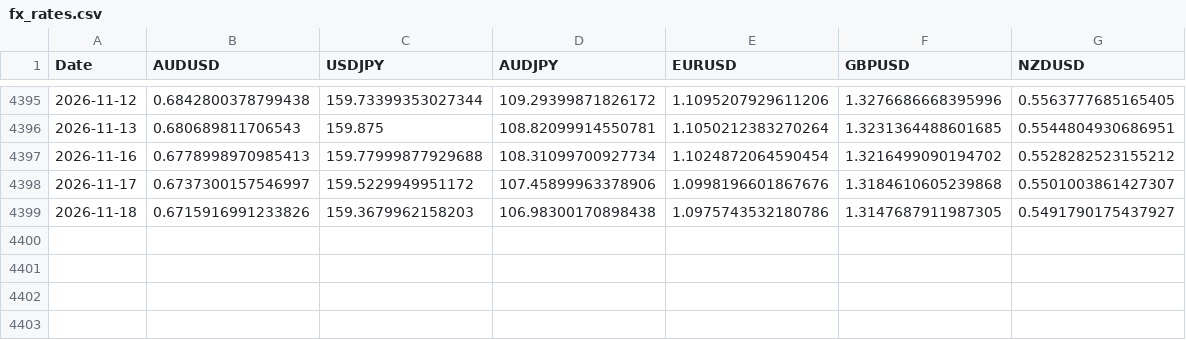
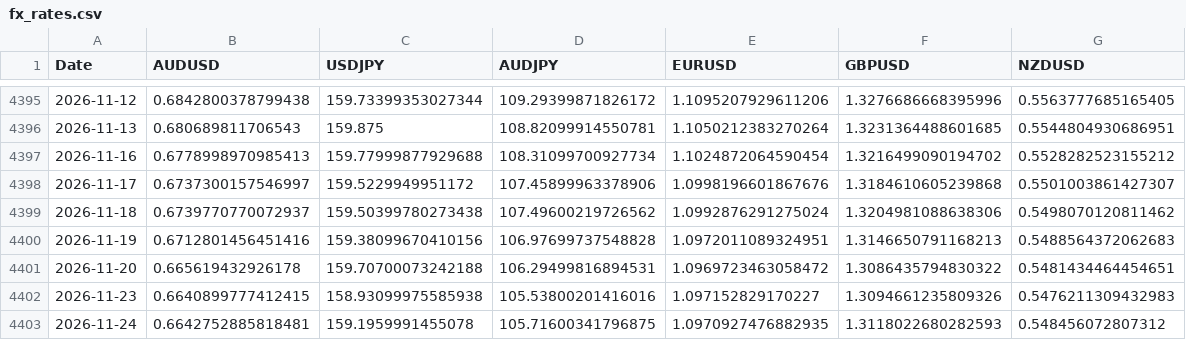
Before and after one commit to tbrown122387/ds-5005-public, a CSV file: lectures/data/fx_rates.csv, drawn as a sheet; only a part is shown, gaps mark what is left out.

```diff
--- a/lectures/data/fx_rates.csv
+++ b/lectures/data/fx_rates.csv
@@ -4398,2 +4398,6 @@ Date,AUDUSD,USDJPY,AUDJPY,EURUSD,GBPUSD,NZDUSD
 2026-11-17,0.6737300157546997,159.5229949951172,107.45899963378906,1.0998196601867676,1.3184610605239868,0.5501003861427307
-2026-11-18,0.6715916991233826,159.3679962158203,106.98300170898438,1.0975743532180786,1.3147687911987305,0.5491790175437927
+2026-11-18,0.6739770770072937,159.50399780273438,107.49600219726562,1.0992876291275024,1.3204981088638306,0.5498070120811462
+2026-11-19,0.6712801456451416,159.38099670410156,106.97699737548828,1.0972011089324951,1.3146650791168213,0.5488564372062683
+2026-11-20,0.665619432926178,159.70700073242188,106.29499816894531,1.0969723463058472,1.3086435794830322,0.5481434464454651
+2026-11-23,0.6640899777412415,158.93099975585938,105.53800201416016,1.097152829170227,1.3094661235809326,0.5476211309432983
+2026-11-24,0.6642752885818481,159.1959991455078,105.71600341796875,1.0970927476882935,1.3118022680282593,0.548456072807312
```
Also changed, not shown: lectures/data/carry_pnl.csv, lectures/data/prices.csv, 13 other files.
